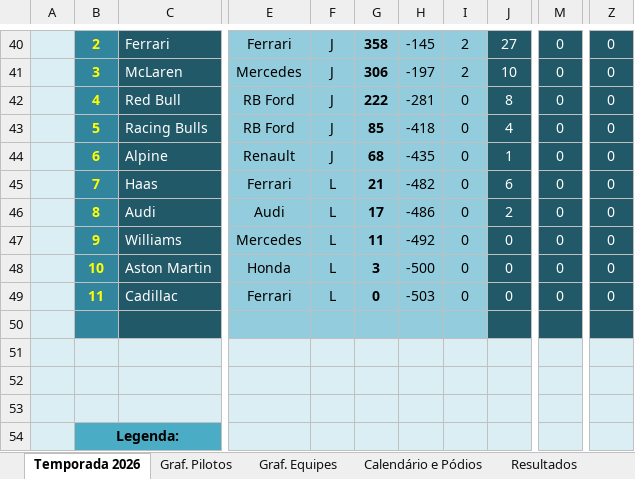
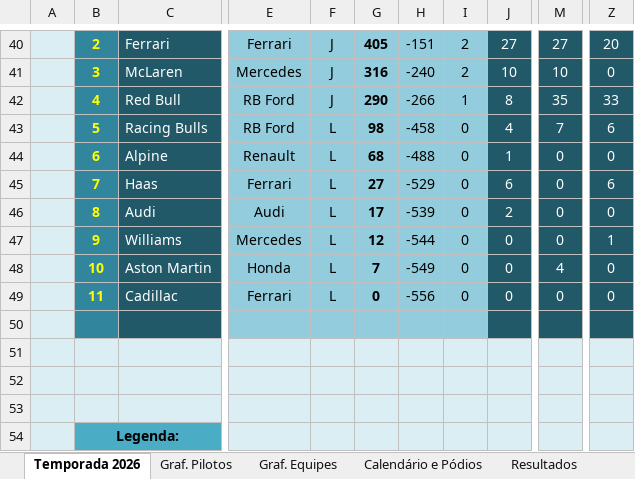
Before and after one commit to maurilyn/F1-Planilha-2026, an Excel workbook: Planilha Formula 1 2026.xlsx, sheet Temporada 2026, drawn as a sheet; only a part is shown, gaps mark what is left out; values as stored, in another font and other column widths than the file's, no borders; charts and pictures and conditional formats not drawn; the diff covers the shown part only; the diff names each change by its address in the sheet, - before the commit and + after, or states it on an @@ line.

```diff
--- a/Planilha Formula 1 2026.xlsx (sheet Temporada 2026)
+++ b/Planilha Formula 1 2026.xlsx (sheet Temporada 2026)
-G40: 358
+G40: 405
-H40: -145
+H40: -151
-M40: 0
+M40: 27
-Z40: 0
+Z40: 20
-G41: 306
+G41: 316
-H41: -197
+H41: -240
-M41: 0
+M41: 10
-G42: 222
+G42: 290
-H42: -281
+H42: -266
-I42: 0
+I42: 1
-M42: 0
+M42: 35
-Z42: 0
+Z42: 33
-F43:F44: J
+F43:F44: L
-G43: 85
+G43: 98
-H43: -418
+H43: -458
-M43: 0
+M43: 7
-Z43: 0
+Z43: 6
-H44: -435
+H44: -488
-G45: 21
+G45: 27
-H45: -482
+H45: -529
-Z45: 0
+Z45: 6
-H46: -486
+H46: -539
-G47: 11
+G47: 12
-H47: -492
+H47: -544
-Z47: 0
+Z47: 1
-G48: 3
+G48: 7
-H48: -500
+H48: -549
-M48: 0
+M48: 4
-H49: -503
+H49: -556
```
Also changed, not shown: 3 added rows, 3 removed rows and 59 edited cells elsewhere in this sheet, sheet Resultados, sheet Calendário e Pódios, formulas that keep their value, hidden cells, charts or pictures.
